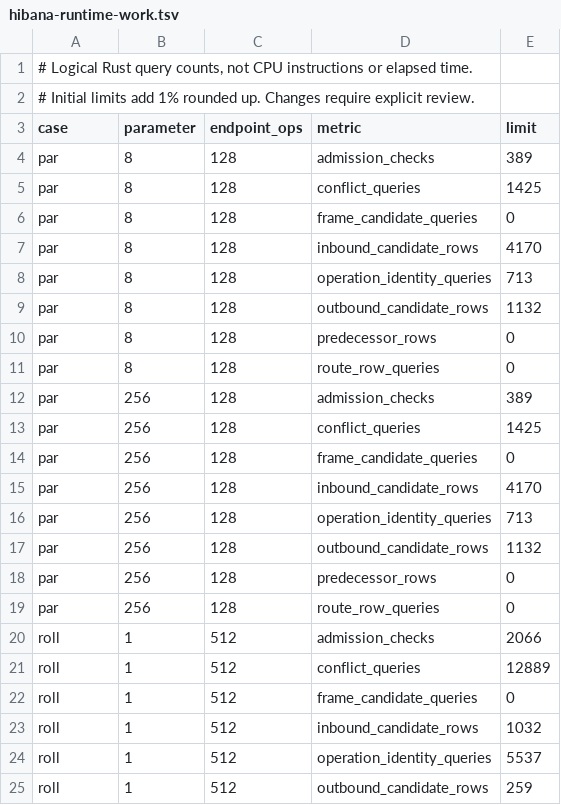
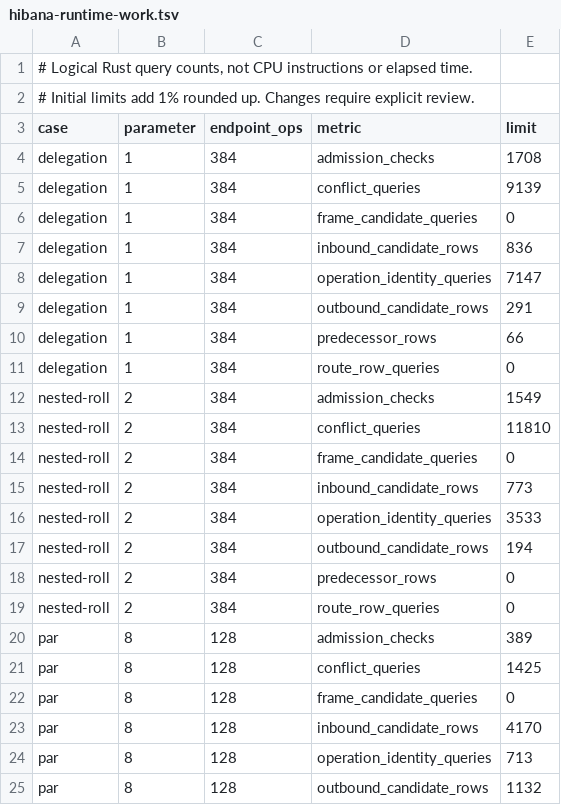
Before and after one commit to hibanaworks/hibana, a TSV file: .github/measurement_snapshots/hibana-runtime-work.tsv, drawn as a sheet; only a part is shown; the shorter side is filled out with more unchanged rows; the diff covers the shown part only.

Commit message:
Measure route delegation and nested-roll runtime work [skip ci]
Drive both resolver outcomes, three-runtime resource round trips with concurrent control work, and nested roll visits through actual public Endpoints. Poll a dependent resource call before its control-view predecessor to cover the legal pending path. Keep the resource alive through the final snapshot.

Require each instrumented path to be exercised somewhere in the suite. Preserve all 56 existing limits and add reviewed one-percent allowances for the four new cases. Document measurement windows, parallel borrowing costs and the in-process transport boundary.

Validation: all 11 cases have identical counts in two fresh sessions; all eight counters are exercised. Framed-candidate counts are 32 in both route cases; predecessor rows 65 in delegation; route rows 916/790. Reader tests, observation/counter tests and instrumented no_std builds for Pico/Pico 2 passed. Source manifests and executable hashes matched. First build peak 2,002,419,712 bytes under the 2.75 GB guard. Complete final-source gates remain pending; no GitHub Actions run was requested.

```diff
--- a/.github/measurement_snapshots/hibana-runtime-work.tsv
+++ b/.github/measurement_snapshots/hibana-runtime-work.tsv
@@ -3,2 +3,18 @@
 case	parameter	endpoint_ops	metric	limit
+delegation	1	384	admission_checks	1708
+delegation	1	384	conflict_queries	9139
+delegation	1	384	frame_candidate_queries	0
+delegation	1	384	inbound_candidate_rows	836
+delegation	1	384	operation_identity_queries	7147
+delegation	1	384	outbound_candidate_rows	291
+delegation	1	384	predecessor_rows	66
+delegation	1	384	route_row_queries	0
+nested-roll	2	384	admission_checks	1549
+nested-roll	2	384	conflict_queries	11810
+nested-roll	2	384	frame_candidate_queries	0
+nested-roll	2	384	inbound_candidate_rows	773
+nested-roll	2	384	operation_identity_queries	3533
+nested-roll	2	384	outbound_candidate_rows	194
+nested-roll	2	384	predecessor_rows	0
+nested-roll	2	384	route_row_queries	0
 par	8	128	admission_checks	389
```
Also changed, not shown: 16 added rows elsewhere in this file, 3 other files.
